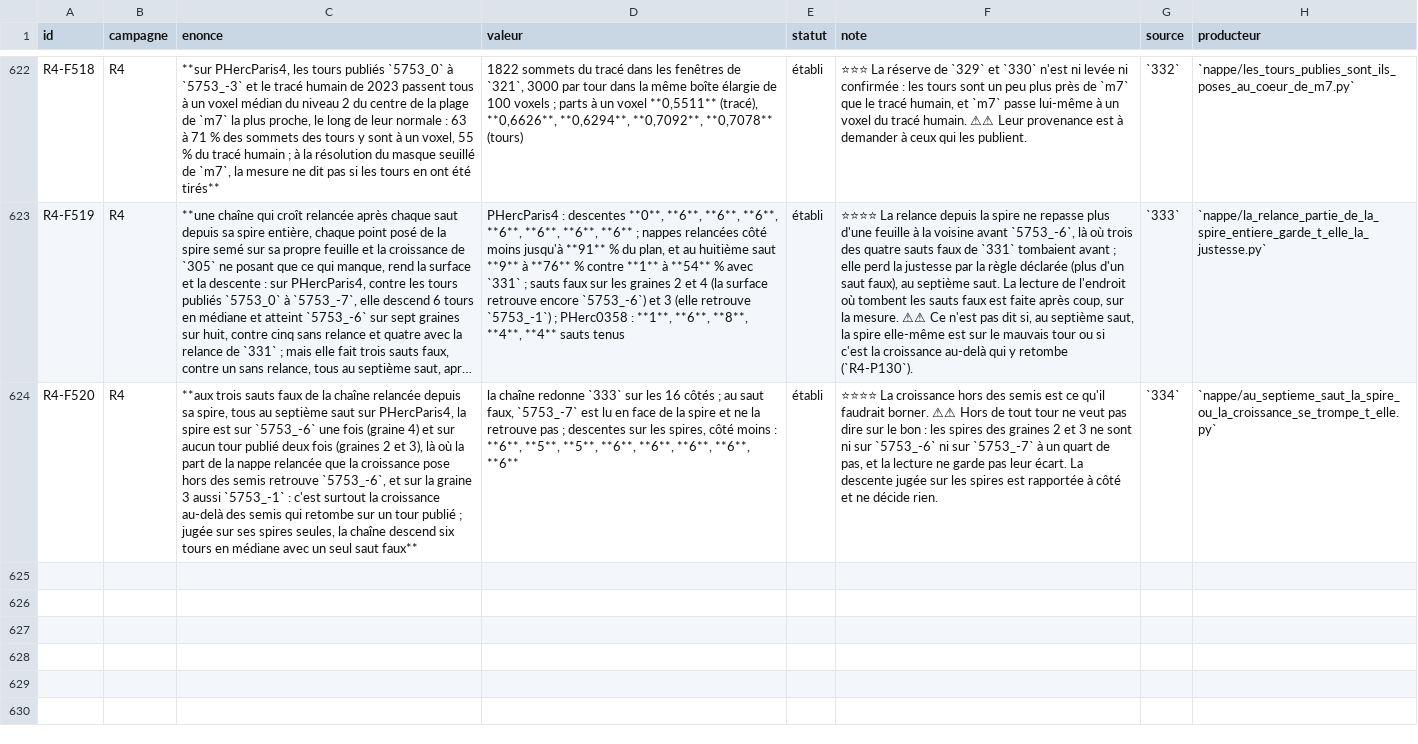
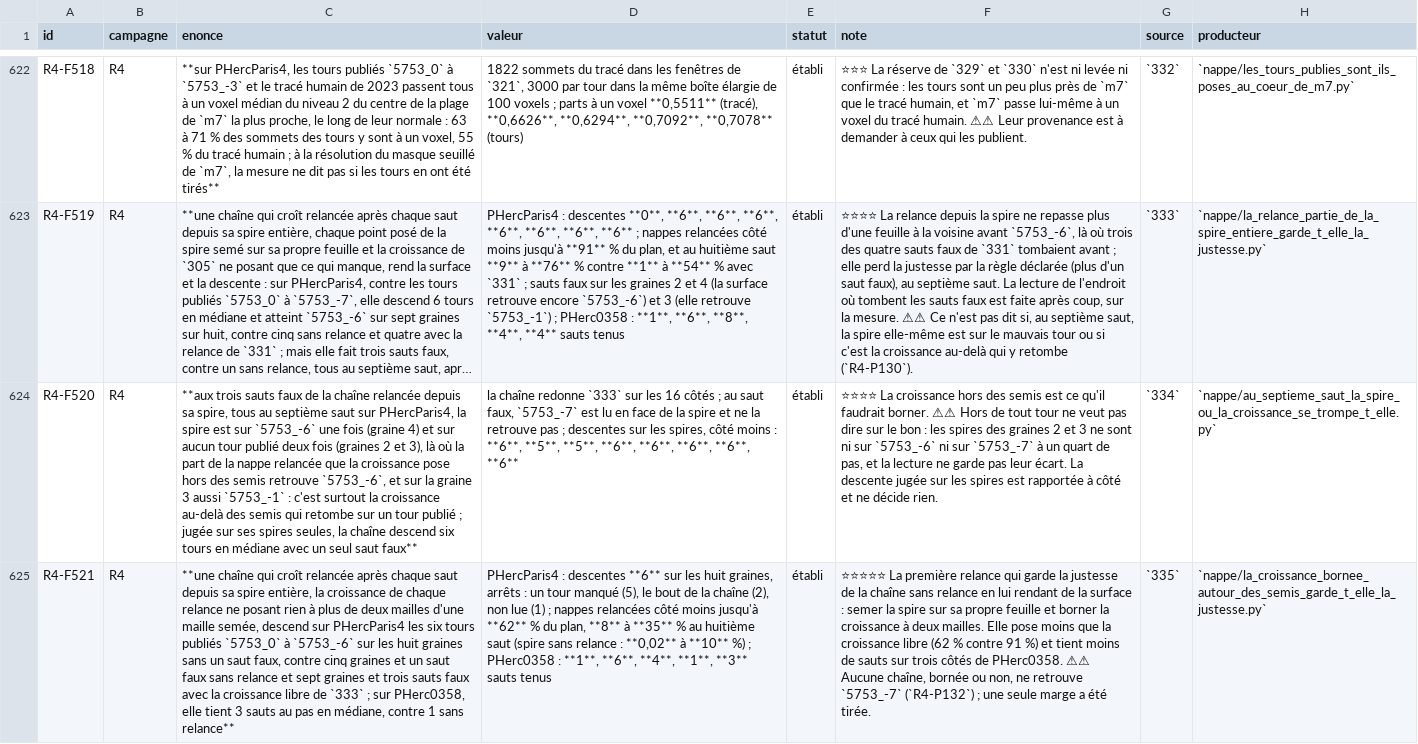
Before and after one commit to MasterLaplace/LplVesuvius, a TSV file: docs/rapports/REGISTRE_faits.tsv, drawn as a sheet; only a part is shown, gaps mark what is left out; long unchanged cells end in …; the diff names each change by its address in the sheet, - before the commit and + after, or states it on an @@ line.

Commit message:
feat(nappe): bound the relaunch growth to two cells around its seeds
Slice 335 answers R4-P131. Slice 334 showed that where the spire loses
its winding, the growth far from the seeds is what lands on a published
winding. Here the chain of slice 333 is run again, but the growth of
each relaunch may not pose anything more than two cells from a seeded
cell, diagonals included; two cells are 20 plane voxels, about a pitch.

On PHercParis4 the chain now descends the six published windings
5753_0 to 5753_-6 on all eight seeds without a single false jump,
against five seeds and one false jump without relaunch and seven seeds
and three false jumps with the free growth of slice 333 (R4-F521). Its
relaunched sheets pose up to 62 % of the plane on the inner side
against 91 % for the free growth, and still 8 to 35 % at the eighth
jump, where the spire without relaunch had fallen to 10 % at most. On
PHerc0358 it holds 3 jumps at the median against 1. By the declared
rule it keeps the accuracy and gives the surface back. R4-P132 opens:
why no chain ever finds 5753_-7.

The growth loop of slice 305 takes an optional mask of permitted cells;
the 333 relaunch takes an optional margin. Both batteries pass.

```diff
--- a/docs/rapports/REGISTRE_faits.tsv
+++ b/docs/rapports/REGISTRE_faits.tsv
+row 625: R4-F521 | R4 | **une chaîne qui croît relancée après chaque saut depuis sa spire entière, la croissance de chaque relance ne posant rien à plus de deux mailles d'une maille semée, descend sur PHercParis4 les six tours publiés `5753_0` à `5753_-6` sur les huit graines sans un saut faux, contre cinq graines et un saut faux sans relance et sept graines et trois sauts faux avec la croissance libre de `333` ; sur PHerc0358, elle tient 3 sauts au pas en médiane, contre 1 sans relance** | PHercParis4 : descentes **6** sur les huit graines, arrêts : un tour manqué (5), le bout de la chaîne (2), non lue (1) ; nappes relancées côté moins jusqu'à **62** % du plan, **8** à **35** % au huitième saut (spire sans relance : **0,02** à **10** %) ; PHerc0358 : **1**, **6**, **4**, **1**, **3** sauts tenus | établi | ⭐⭐⭐⭐⭐ La première relance qui garde la justesse de la chaîne sans relance en lui rendant de la surface : semer la spire sur sa propre feuille et borner la croissance à deux mailles. Elle pose moins que la croissance libre (62 % contre 91 %) et tient moins de sauts sur trois côtés de PHerc0358. ⚠⚠ Aucune chaîne, bornée ou non, ne retrouve `5753_-7` (`R4-P132`) ; une seule marge a été tirée. | `335` | `nappe/la_croissance_bornee_autour_des_semis_garde_t_elle_la_justesse.py`
```
Also changed, not shown: docs/rapports/REGISTRE_portes.tsv, 12 other files.
